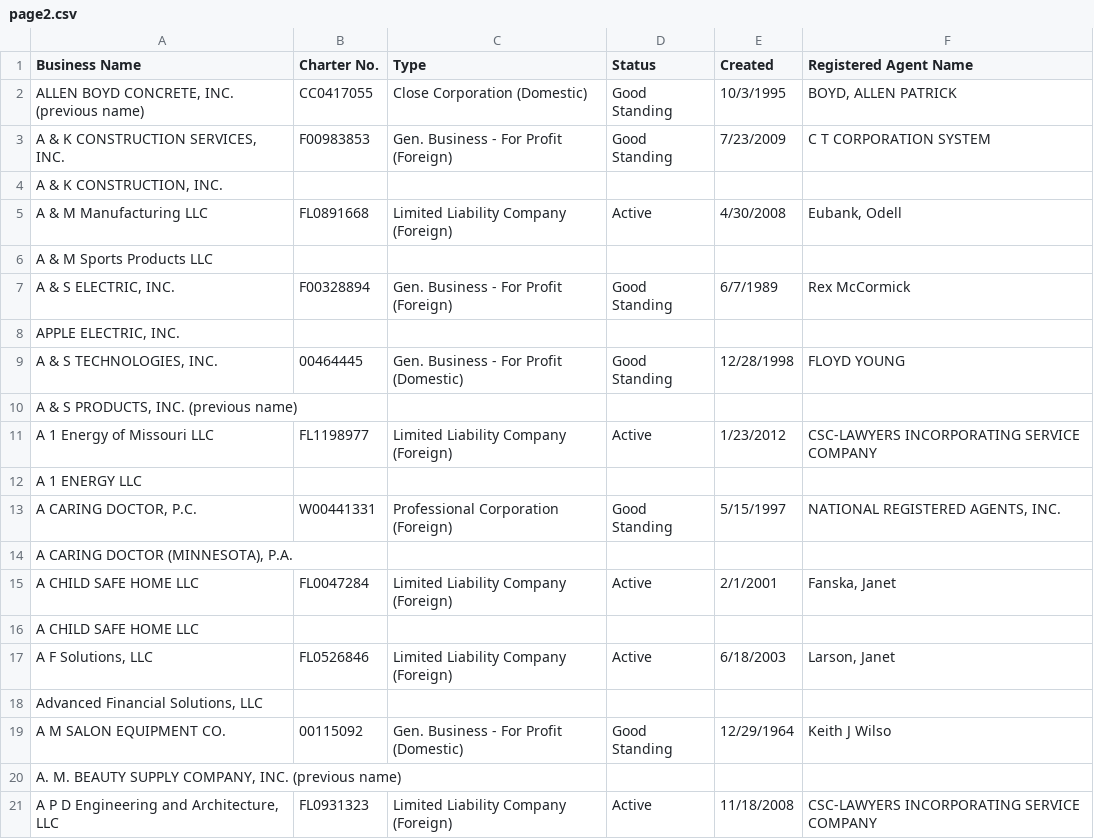
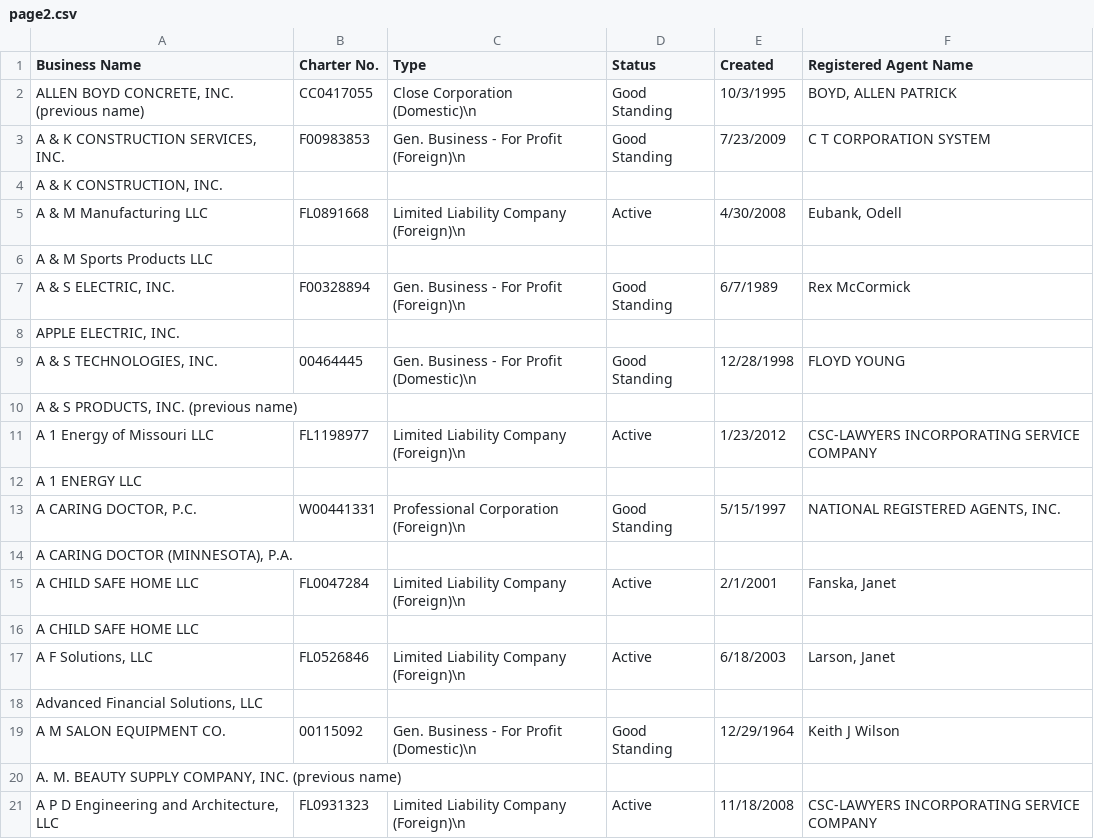
Before and after one commit to RyanBHuynh/PythonWebScraper, a CSV file: page2.csv, drawn as a sheet.

Commit message:
edit to reformat_list function

```diff
--- a/page2.csv
+++ b/page2.csv
@@ -1,21 +1,21 @@
 Business Name,Charter No.,Type,Status,Created,Registered Agent Name
-"ALLEN BOYD CONCRETE, INC. (previous name)",CC0417055,Close Corporation (Domestic),Good Standing,10/3/1995,"BOYD, ALLEN PATRICK"
-"A & K CONSTRUCTION SERVICES, INC.",F00983853,Gen. Business - For Profit (Foreign),Good Standing,7/23/2009,C T CORPORATION SYSTEM
+"ALLEN BOYD CONCRETE, INC. (previous name)",CC0417055,Close Corporation (Domestic)\n,Good Standing,10/3/1995,"BOYD, ALLEN PATRICK"
+"A & K CONSTRUCTION SERVICES, INC.",F00983853,Gen. Business - For Profit (Foreign)\n,Good Standing,7/23/2009,C T CORPORATION SYSTEM
 "A & K CONSTRUCTION, INC."
-A & M Manufacturing LLC,FL0891668,Limited Liability Company (Foreign),Active,4/30/2008,"Eubank, Odell"
+A & M Manufacturing LLC,FL0891668,Limited Liability Company (Foreign)\n,Active,4/30/2008,"Eubank, Odell"
 A & M Sports Products LLC
-"A & S ELECTRIC, INC.",F00328894,Gen. Business - For Profit (Foreign),Good Standing,6/7/1989,Rex McCormick
+"A & S ELECTRIC, INC.",F00328894,Gen. Business - For Profit (Foreign)\n,Good Standing,6/7/1989,Rex McCormick
 "APPLE ELECTRIC, INC."
-"A & S TECHNOLOGIES, INC.",00464445,Gen. Business - For Profit (Domestic),Good Standing,12/28/1998,FLOYD YOUNG
+"A & S TECHNOLOGIES, INC.",00464445,Gen. Business - For Profit (Domestic)\n,Good Standing,12/28/1998,FLOYD YOUNG
 "A & S PRODUCTS, INC. (previous name)"
-A 1 Energy of Missouri LLC,FL1198977,Limited Liability Company (Foreign),Active,1/23/2012,CSC-LAWYERS INCORPORATING SERVICE COMPANY
+A 1 Energy of Missouri LLC,FL1198977,Limited Liability Company (Foreign)\n,Active,1/23/2012,CSC-LAWYERS INCORPORATING SERVICE COMPANY
 A 1 ENERGY LLC
-"A CARING DOCTOR, P.C.",W00441331,Professional Corporation (Foreign),Good Standing,5/15/1997,"NATIONAL REGISTERED AGENTS, INC."
+"A CARING DOCTOR, P.C.",W00441331,Professional Corporation (Foreign)\n,Good Standing,5/15/1997,"NATIONAL REGISTERED AGENTS, INC."
 "A CARING DOCTOR (MINNESOTA), P.A."
-A CHILD SAFE HOME LLC,FL0047284,Limited Liability Company (Foreign),Active,2/1/2001,"Fanska, Janet"
+A CHILD SAFE HOME LLC,FL0047284,Limited Liability Company (Foreign)\n,Active,2/1/2001,"Fanska, Janet"
 A CHILD SAFE HOME LLC
-"A F Solutions, LLC",FL0526846,Limited Liability Company (Foreign),Active,6/18/2003,"Larson, Janet  "
+"A F Solutions, LLC",FL0526846,Limited Liability Company (Foreign)\n,Active,6/18/2003,"Larson, Janet  "
 "Advanced Financial Solutions, LLC"
-A M SALON EQUIPMENT CO.,00115092,Gen. Business - For Profit (Domestic),Good Standing,12/29/1964,Keith J Wilso
+A M SALON EQUIPMENT CO.,00115092,Gen. Business - For Profit (Domestic)\n,Good Standing,12/29/1964,Keith J Wilson
 "A. M. BEAUTY SUPPLY COMPANY, INC. (previous name)"
-"A P D Engineering and Architecture, LLC",FL0931323,Limited Liability Company (Foreign),Active,11/18/2008,CSC-LAWYERS INCORPORATING SERVICE COMPANY
+"A P D Engineering and Architecture, LLC",FL0931323,Limited Liability Company (Foreign)\n,Active,11/18/2008,CSC-LAWYERS INCORPORATING SERVICE COMPANY
```
Also changed, not shown: page1.csv, 3 other files.
